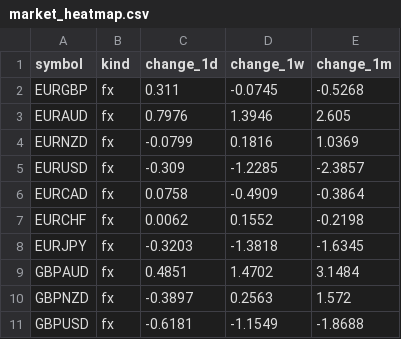
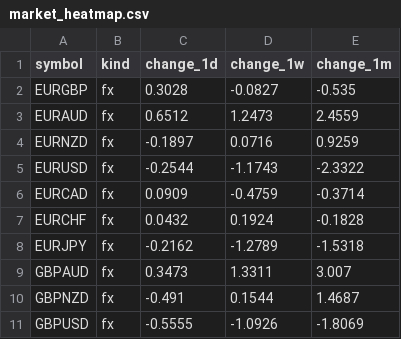
Before and after one commit to PatelNicknp/nicks-edge-dashboard, a CSV file: output/market_heatmap.csv, drawn as a sheet; only a part is shown; the diff covers the shown part only.

```diff
--- a/output/market_heatmap.csv
+++ b/output/market_heatmap.csv
@@ -1,11 +1,11 @@
 symbol,kind,change_1d,change_1w,change_1m
-EURGBP,fx,0.311,-0.0745,-0.5268
-EURAUD,fx,0.7976,1.3946,2.605
-EURNZD,fx,-0.0799,0.1816,1.0369
-EURUSD,fx,-0.309,-1.2285,-2.3857
-EURCAD,fx,0.0758,-0.4909,-0.3864
-EURCHF,fx,0.0062,0.1552,-0.2198
-EURJPY,fx,-0.3203,-1.3818,-1.6345
-GBPAUD,fx,0.4851,1.4702,3.1484
-GBPNZD,fx,-0.3897,0.2563,1.572
-GBPUSD,fx,-0.6181,-1.1549,-1.8688
+EURGBP,fx,0.3028,-0.0827,-0.535
+EURAUD,fx,0.6512,1.2473,2.4559
+EURNZD,fx,-0.1897,0.0716,0.9259
+EURUSD,fx,-0.2544,-1.1743,-2.3322
+EURCAD,fx,0.0909,-0.4759,-0.3714
+EURCHF,fx,0.0432,0.1924,-0.1828
+EURJPY,fx,-0.2162,-1.2789,-1.5318
+GBPAUD,fx,0.3473,1.3311,3.007
+GBPNZD,fx,-0.491,0.1544,1.4687
+GBPUSD,fx,-0.5555,-1.0926,-1.8069
```
Also changed, not shown: 114 edited cells elsewhere in this file, cache/news.csv, output/momentum.csv, 20 other files.
